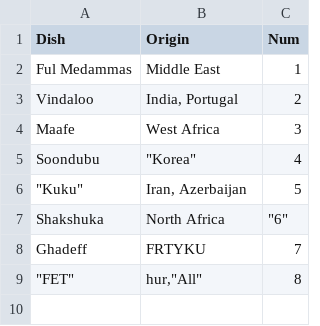
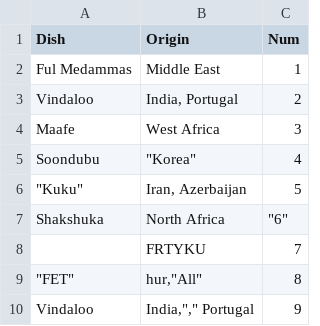
Before and after one commit to Shurick2211/ShPP_level_5, a CSV file: New.csv, drawn as a sheet.

```diff
--- a/New.csv
+++ b/New.csv
@@ -7,3 +7,4 @@ Soondubu,"""Korea""",4
 Shakshuka,North Africa,"""6"""
-Ghadeff,FRTYKU,7
+,FRTYKU,7
 """FET""","hur,""All""",8
+Vindaloo,"India,"","" Portugal",9
```
Also changed, not shown: 3 other files.
